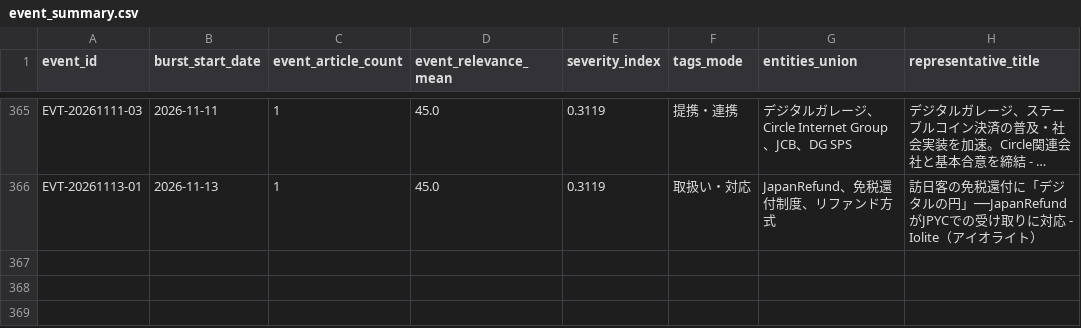
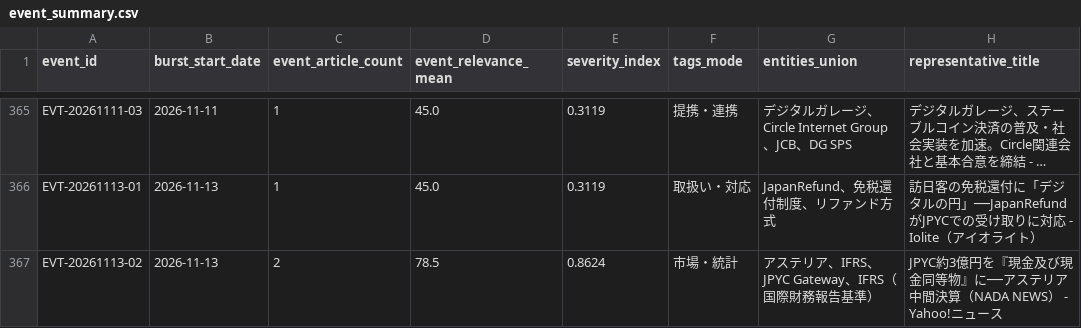
Before and after one commit to matsuno04/jpyc-news-v2, a CSV file: data/event_summary.csv, drawn as a sheet; only a part is shown, gaps mark what is left out; long unchanged cells end in …; the diff names each change by its address in the sheet, - before the commit and + after, or states it on an @@ line.

```diff
--- a/data/event_summary.csv
+++ b/data/event_summary.csv
+row 367: EVT-20261113-02 | 2026-11-13 | 2 | 78.5 | 0.8624 | 市場・統計 | アステリア、IFRS、JPYC Gateway、IFRS（国際財務報告基準） | JPYC約3億円を『現金及び現金同等物』に──アステリア中間決算（NADA NEWS） - Yahoo!ニュース
```
Also changed, not shown: data/daily_panel.csv, 2 other files.
